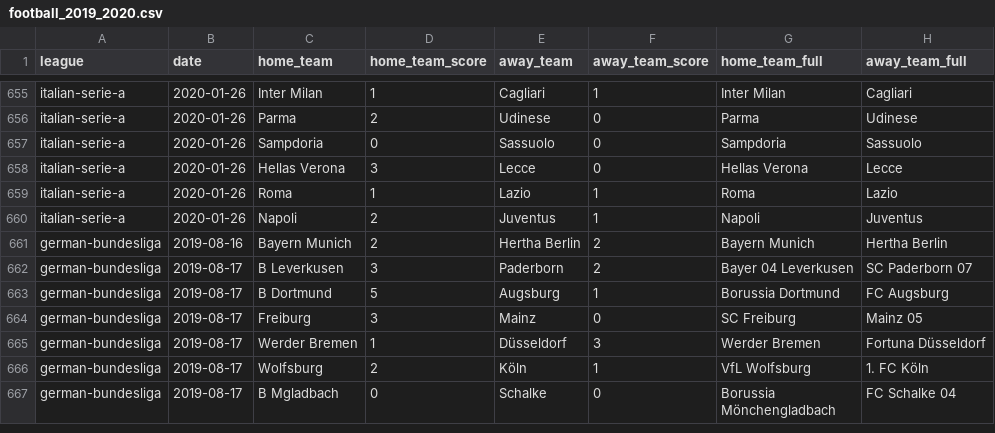
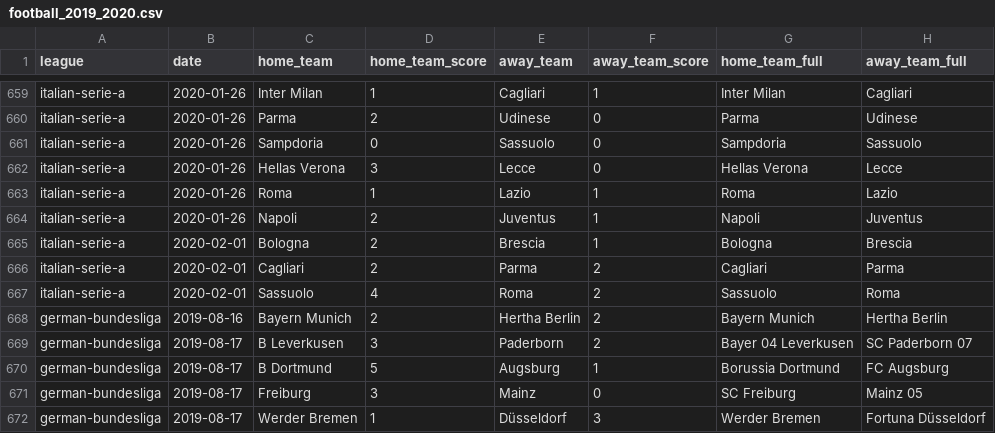
Before and after one commit to shawenyao/Who-is-number-1, a CSV file: data/football_2019_2020.csv, drawn as a sheet; only a part is shown, gaps mark what is left out; the shorter side is filled out with more unchanged rows; the diff covers the shown part only; the diff names each change by its address in the sheet, - before the commit and + after, or states it on an @@ line.

```diff
--- a/data/football_2019_2020.csv
+++ b/data/football_2019_2020.csv
+row 665: italian-serie-a | 2020-02-01 | Bologna | 2 | Brescia | 1 | Bologna | Brescia
+row 666: italian-serie-a | 2020-02-01 | Cagliari | 2 | Parma | 2 | Cagliari | Parma
+row 667: italian-serie-a | 2020-02-01 | Sassuolo | 4 | Roma | 2 | Sassuolo | Roma
```
Also changed, not shown: 16 added rows elsewhere in this file.
